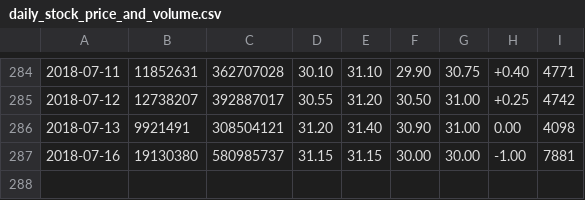
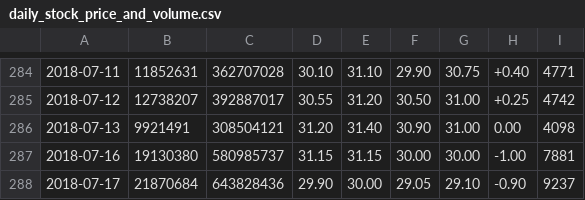
Before and after one commit to Everett6802/finance_dataset, a CSV file: 180414/stock10/2313/daily_stock_price_and_volume.csv, drawn as a sheet; only a part is shown, gaps mark what is left out.

Commit message:
Update the dataset

```diff
--- a/180414/stock10/2313/daily_stock_price_and_volume.csv
+++ b/180414/stock10/2313/daily_stock_price_and_volume.csv
@@ -287 +287,2 @@
 2018-07-16,19130380,580985737,31.15,31.15,30.00,30.00,-1.00,7881
+2018-07-17,21870684,643828436,29.90,30.00,29.05,29.10,-0.90,9237
```
Also changed, not shown: 180414/stock09/2458/daily_stock_price_and_volume.csv, 180414/stock10/2367/daily_stock_price_and_volume.csv, 20 other files.
